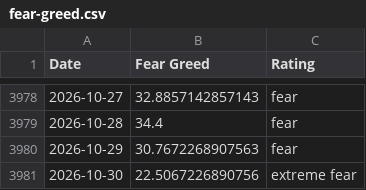
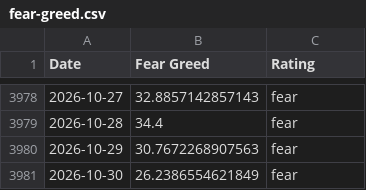
Before and after one commit to spicy-man/DCA-tool, a CSV file: public/data/fear-greed.csv, drawn as a sheet; only a part is shown, gaps mark what is left out.

```diff
--- a/public/data/fear-greed.csv
+++ b/public/data/fear-greed.csv
@@ -3980,2 +3980,2 @@ Date,Fear Greed,Rating
 2026-10-29,30.7672268907563,fear
-2026-10-30,22.5067226890756,extreme fear
+2026-10-30,26.2386554621849,fear
```
Also changed, not shown: 5 other files.
